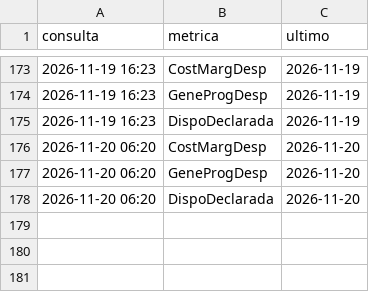
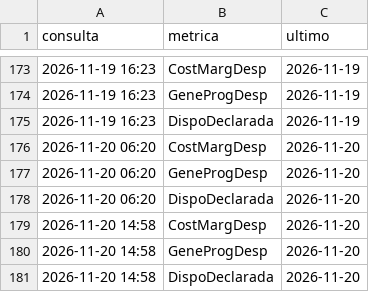
Before and after one commit to andrw4-4/pronostico-precio-bolsa-colombia, a CSV file: hora_despacho_manana.csv, drawn as a sheet; only a part is shown, gaps mark what is left out; the diff names each change by its address in the sheet, - before the commit and + after, or states it on an @@ line.

```diff
--- a/hora_despacho_manana.csv
+++ b/hora_despacho_manana.csv
+row 179: 2026-11-20 14:58 | CostMargDesp | 2026-11-20
+row 180: 2026-11-20 14:58 | GeneProgDesp | 2026-11-20
+row 181: 2026-11-20 14:58 | DispoDeclarada | 2026-11-20
```
